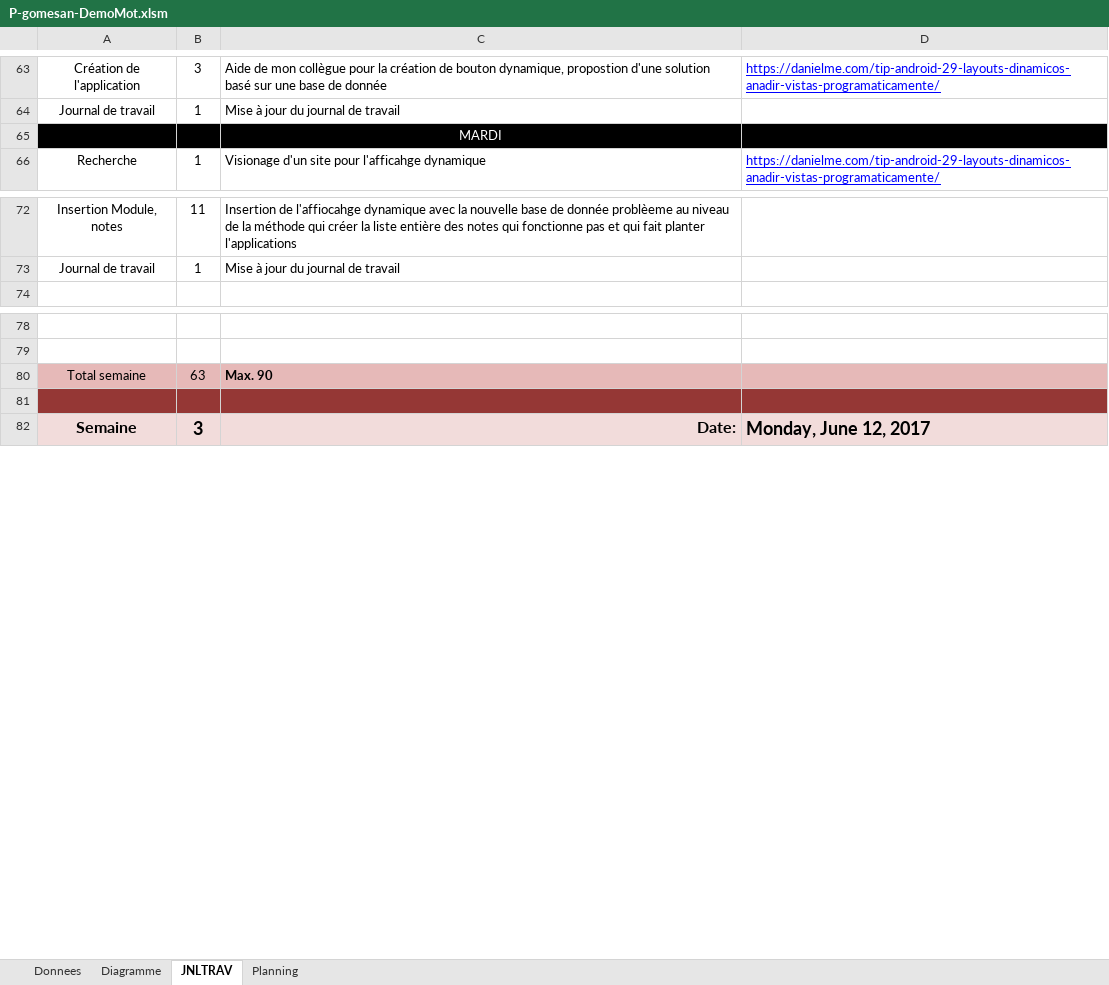
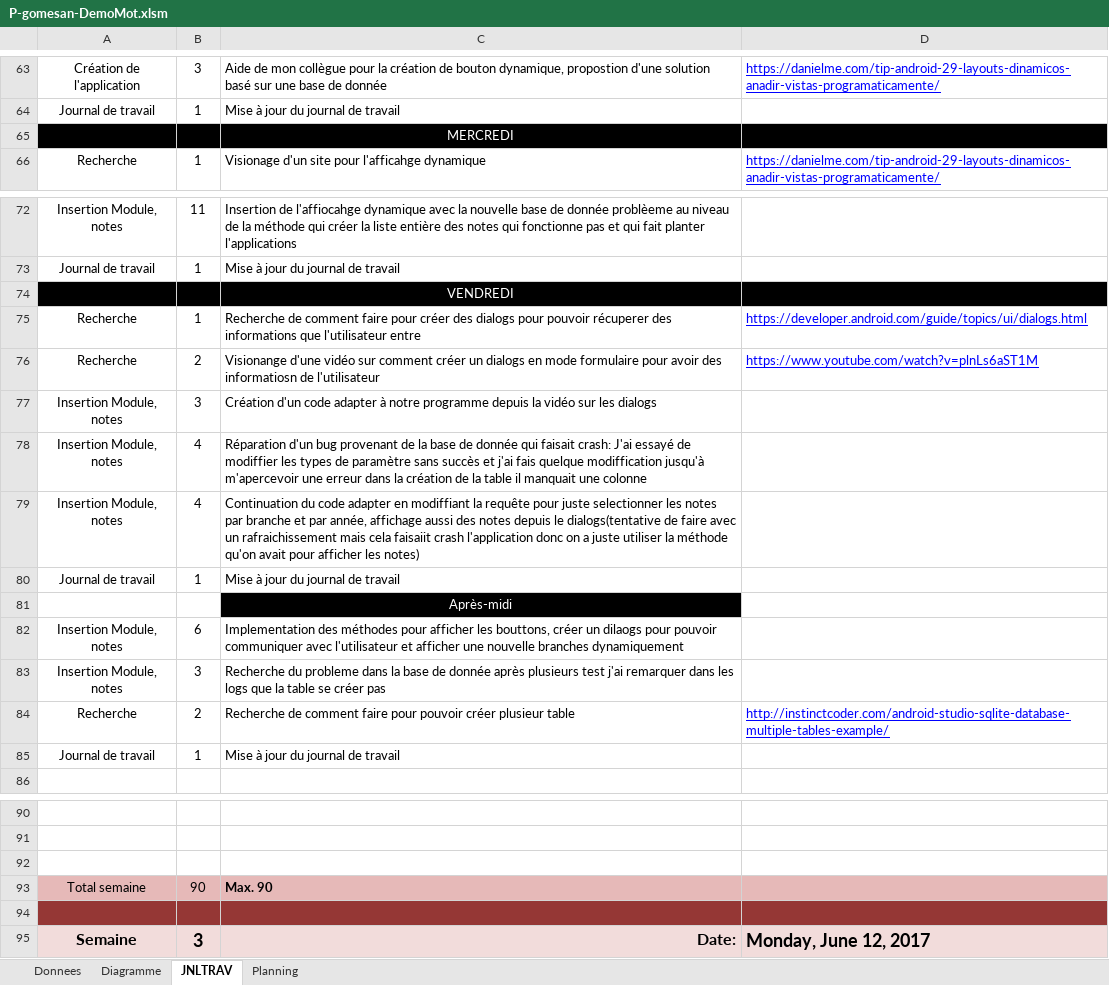
Before and after one commit to Wayne121/AGS-GPT-DemoMot, an Excel workbook: P-gomesan-DemoMot.xlsm, sheet JNLTRAV, drawn as a sheet; only a part is shown, gaps mark what is left out; values as stored, in another font and other column widths than the file's, no borders; charts and pictures not drawn; addresses are those after the commit; the diff names each change by its address in the sheet, - before the commit and + after, or states it on an @@ line.

Commit message:
Commit AGS JDT
Mise à jour du jdt 09.06.17

```diff
--- a/P-gomesan-DemoMot.xlsm (sheet JNLTRAV)
+++ b/P-gomesan-DemoMot.xlsm (sheet JNLTRAV)
-C65: MARDI
+C65: MERCREDI
+row 74:  |  | VENDREDI
+row 75: Recherche | 1 | Recherche de comment faire pour créer des dialogs pour pouvoir récuperer des informations que l'utilisateur entre | https://developer.android.com/guide/topics/ui/dialogs.html
+row 76: Recherche | 2 | Visionange d'une vidéo sur comment créer un dialogs en mode formulaire pour avoir des informatiosn de l'utilisateur | https://www.youtube.com/watch?v=plnLs6aST1M
+row 77: Insertion Module, notes | 3 | Création d'un code adapter à notre programme depuis la vidéo sur les dialogs
+row 78: Insertion Module, notes | 4 | Réparation d'un bug provenant de la base de donnée qui faisait crash: J'ai essayé de modiffier les types de paramètre sans succès et j'ai fais quelque modiffication jusqu'à m'apercevoir une erreur dans la création de la table il manquait une colonne
+row 79: Insertion Module, notes | 4 | Continuation du code adapter en modiffiant la requête pour juste selectionner les notes par branche et par année, affichage aussi des notes depuis le dialogs(tentative de faire avec un rafraichissement mais cela faisaiit crash l'application donc on a juste utiliser la méthode qu'on avait pour afficher les notes)
+row 80: Journal de travail | 1 | Mise à jour du journal de travail
+row 81:  |  | Après-midi
+row 82: Insertion Module, notes | 6 | Implementation des méthodes pour afficher les bouttons, créer un dilaogs pour pouvoir communiquer avec l'utilisateur et afficher une nouvelle branches dynamiquement
+row 83: Insertion Module, notes | 3 | Recherche du probleme dans la base de donnée après plusieurs test j'ai remarquer dans les logs que la table se créer pas
+row 84: Recherche | 2 | Recherche de comment faire pour pouvoir créer plusieur table | http://instinctcoder.com/android-studio-sqlite-database-multiple-tables-example/
+row 85: Journal de travail | 1 | Mise à jour du journal de travail
+row 92: (empty)
-B93: 63
+B93: 90
```
Also changed, not shown: sheet Diagramme, charts or pictures.
